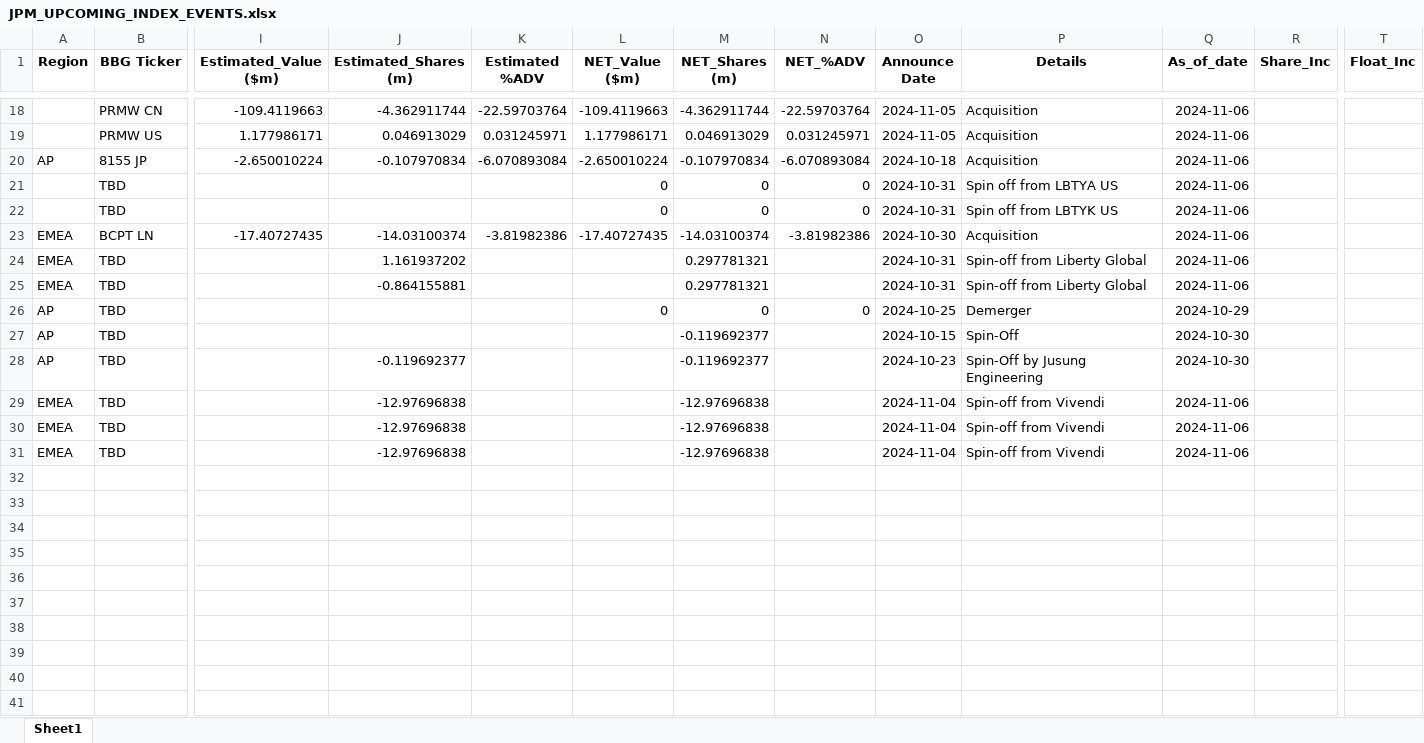
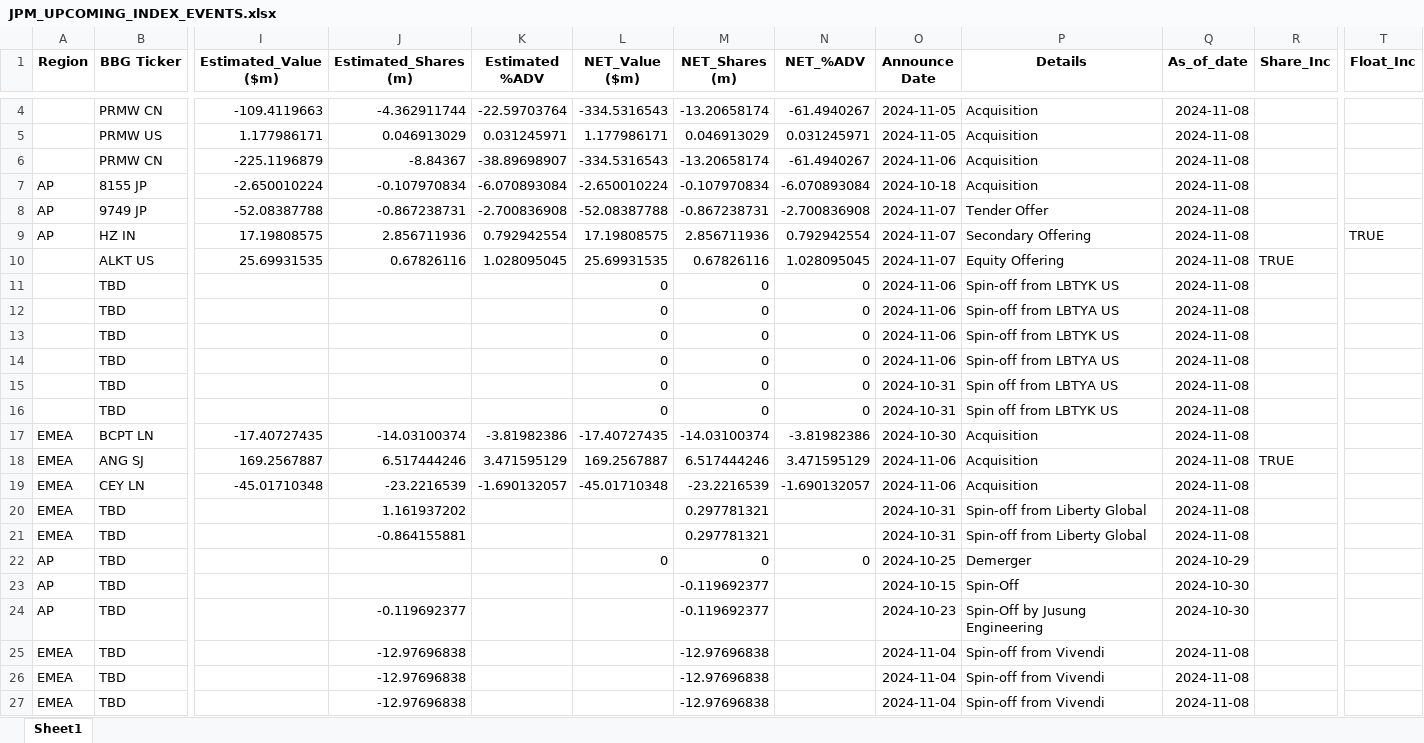
Before and after one commit to arjunkilaru/rebalances, an Excel workbook: JPM_UPCOMING_INDEX_EVENTS.xlsx, sheet Sheet1, drawn as a sheet; only a part is shown, gaps mark what is left out; values as stored, in another font and other column widths than the file's, no borders; addresses are those after the commit; rows hold the shown columns only; the diff covers the shown part only; the diff names each change by its address in the sheet, - before the commit and + after, or states it on an @@ line.

```diff
--- a/JPM_UPCOMING_INDEX_EVENTS.xlsx (sheet Sheet1)
+++ b/JPM_UPCOMING_INDEX_EVENTS.xlsx (sheet Sheet1)
-L4 (NET_Value ($m)): -109.4119663
+L4 (NET_Value ($m)): -334.5316543
-M4 (NET_Shares (m)): -4.362911744
+M4 (NET_Shares (m)): -13.20658174
-N4 (NET_%ADV): -22.59703764
+N4 (NET_%ADV): -61.4940267
-Q4:Q5 (As_of_date): 2024-11-06
+Q4:Q5 (As_of_date): 2024-11-08
+row 6:  | PRMW CN | -225.1196879 | -8.84367 | -38.89698907 | -334.5316543 | -13.20658174 | -61.4940267 | 2024-11-06 | Acquisition | 2024-11-08
-Q7 (As_of_date): 2024-11-06
+Q7 (As_of_date): 2024-11-08
+row 8: AP | 9749 JP | -52.08387788 | -0.867238731 | -2.700836908 | -52.08387788 | -0.867238731 | -2.700836908 | 2024-11-07 | Tender Offer | 2024-11-08
+row 9: AP | HZ IN | 17.19808575 | 2.856711936 | 0.792942554 | 17.19808575 | 2.856711936 | 0.792942554 | 2024-11-07 | Secondary Offering | 2024-11-08 |  | TRUE
+row 10:  | ALKT US | 25.69931535 | 0.67826116 | 1.028095045 | 25.69931535 | 0.67826116 | 1.028095045 | 2024-11-07 | Equity Offering | 2024-11-08 | TRUE
+row 11:  | TBD |  |  |  | 0 | 0 | 0 | 2024-11-06 | Spin-off from LBTYK US | 2024-11-08
+row 12:  | TBD |  |  |  | 0 | 0 | 0 | 2024-11-06 | Spin-off from LBTYA US | 2024-11-08
+row 13:  | TBD |  |  |  | 0 | 0 | 0 | 2024-11-06 | Spin-off from LBTYK US | 2024-11-08
+row 14:  | TBD |  |  |  | 0 | 0 | 0 | 2024-11-06 | Spin-off from LBTYA US | 2024-11-08
-Q15:Q17 (As_of_date): 2024-11-06
+Q15:Q17 (As_of_date): 2024-11-08
+row 18: EMEA | ANG SJ | 169.2567887 | 6.517444246 | 3.471595129 | 169.2567887 | 6.517444246 | 3.471595129 | 2024-11-06 | Acquisition | 2024-11-08 | TRUE
+row 19: EMEA | CEY LN | -45.01710348 | -23.2216539 | -1.690132057 | -45.01710348 | -23.2216539 | -1.690132057 | 2024-11-06 | Acquisition | 2024-11-08
-Q20:Q21 (As_of_date): 2024-11-06
+Q20:Q21 (As_of_date): 2024-11-08
-Q25:Q27 (As_of_date): 2024-11-06
+Q25:Q27 (As_of_date): 2024-11-08
```
Also changed, not shown: 14 removed rows and 26 edited cells elsewhere in this sheet, 1 other file.
